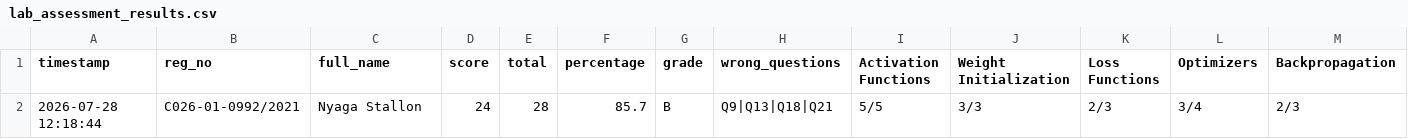
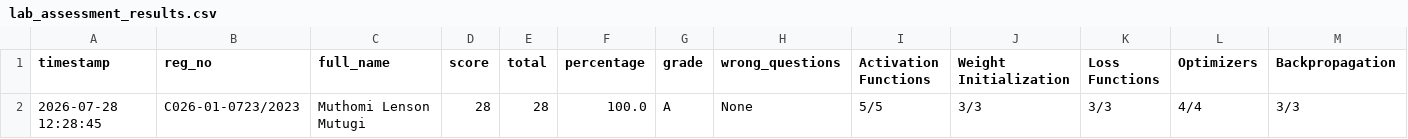
Before and after one commit to sirrom/4th-year-assignments-, a CSV file: lab_results/lab_assessment_results.csv, drawn as a sheet; only a part is shown; removed rows and columns are numbered as before the commit, all else as after; rows hold the shown columns only; the diff names each change by its address in the sheet, - before the commit and + after, or states it on an @@ line.

Commit message:
Result: C026-01-0723/2023 28/28 Grade A

```diff
--- a/lab_results/lab_assessment_results.csv
+++ b/lab_results/lab_assessment_results.csv
-row 2: 2026-07-28 12:18:44 | C026-01-0992/2021 | Nyaga Stallon | 24 | 28 | 85.7 | B | Q9|Q13|Q18|Q21 | 5/5 | 3/3 | 2/3 | 3/4 | 2/3
+row 2: 2026-07-28 12:28:45 | C026-01-0723/2023 | Muthomi Lenson Mutugi | 28 | 28 | 100.0 | A | None | 5/5 | 3/3 | 3/3 | 4/4 | 3/3
```
